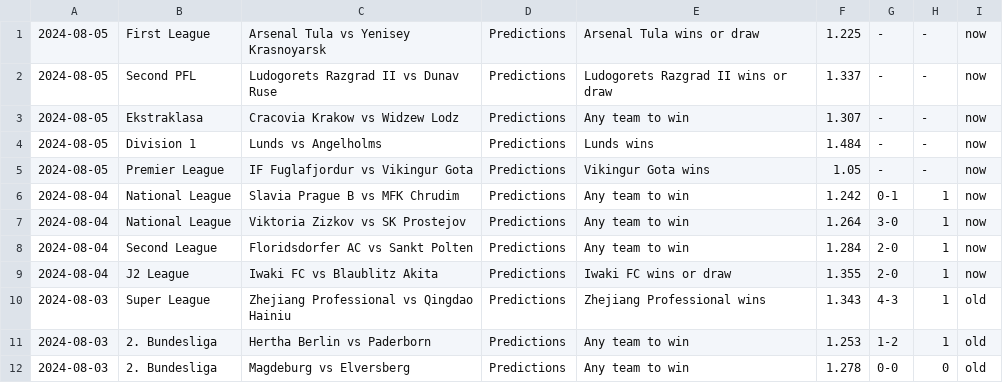
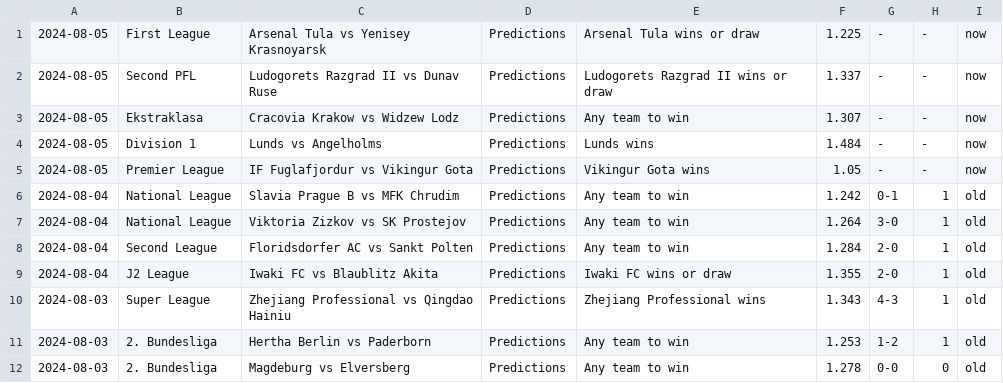
Before and after one commit to htetmyet/footytips, a CSV file: free_fix.csv, drawn as a sheet; only a part is shown.

Commit message:
Updated scores.

```diff
--- a/free_fix.csv
+++ b/free_fix.csv
@@ -5,6 +5,6 @@
 2024-08-05,Premier League,IF Fuglafjordur vs Vikingur Gota,Predictions,Vikingur Gota wins,1.05,-,-,now
-2024-08-04,National League,Slavia Prague B vs MFK Chrudim,Predictions,Any team to win,1.242,0-1,1,now
-2024-08-04,National League,Viktoria Zizkov vs SK Prostejov,Predictions,Any team to win,1.264,3-0,1,now
-2024-08-04,Second League,Floridsdorfer AC vs Sankt Polten,Predictions,Any team to win,1.284,2-0,1,now
-2024-08-04,J2 League,Iwaki FC vs Blaublitz Akita,Predictions,Iwaki FC wins or draw,1.355,2-0,1,now
+2024-08-04,National League,Slavia Prague B vs MFK Chrudim,Predictions,Any team to win,1.242,0-1,1,old
+2024-08-04,National League,Viktoria Zizkov vs SK Prostejov,Predictions,Any team to win,1.264,3-0,1,old
+2024-08-04,Second League,Floridsdorfer AC vs Sankt Polten,Predictions,Any team to win,1.284,2-0,1,old
+2024-08-04,J2 League,Iwaki FC vs Blaublitz Akita,Predictions,Iwaki FC wins or draw,1.355,2-0,1,old
 2024-08-03,Super League,Zhejiang Professional vs Qingdao Hainiu,Predictions,Zhejiang Professional wins,1.343,4-3,1,old
```
